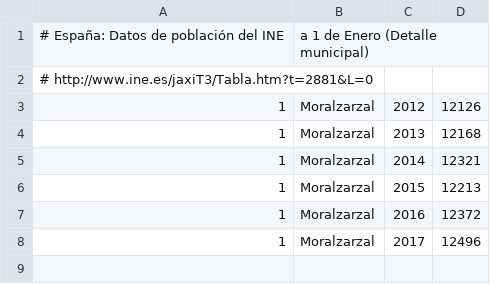
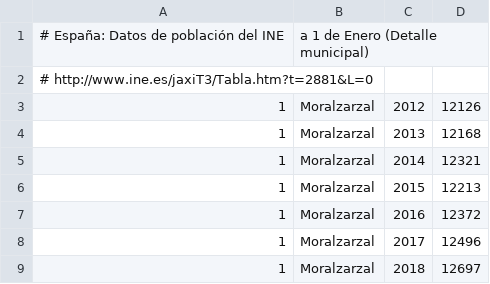
Before and after one commit to civio/presupuesto-moralzarzal, a CSV file: data/poblacion.csv, drawn as a sheet.

Commit message:
Update stats data
With inflation and population data up to 2018.

```diff
--- a/data/poblacion.csv
+++ b/data/poblacion.csv
@@ -8 +8,2 @@
 1,Moralzarzal,2017,12496
+1,Moralzarzal,2018,12697
```
Also changed, not shown: data/inflacion.csv.
